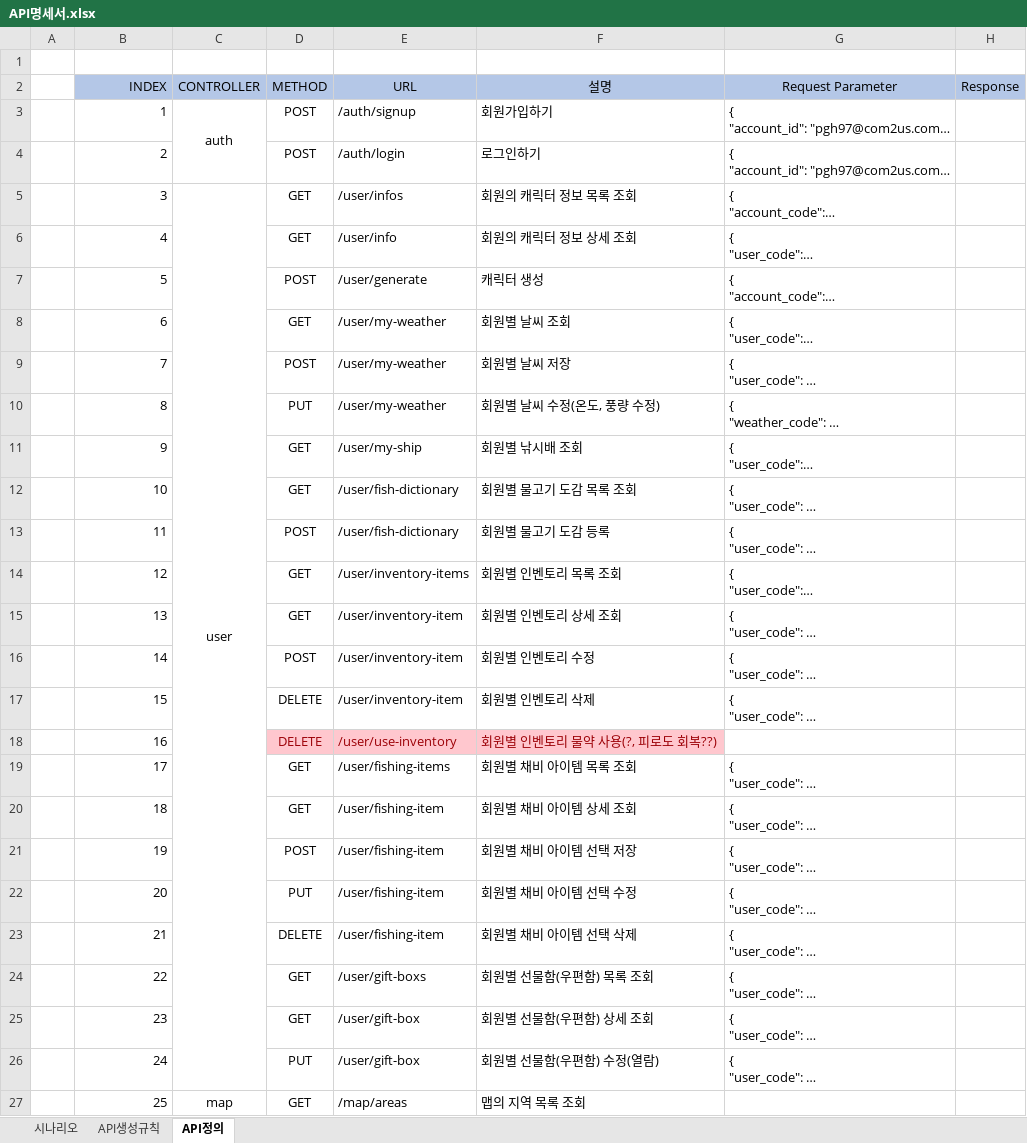
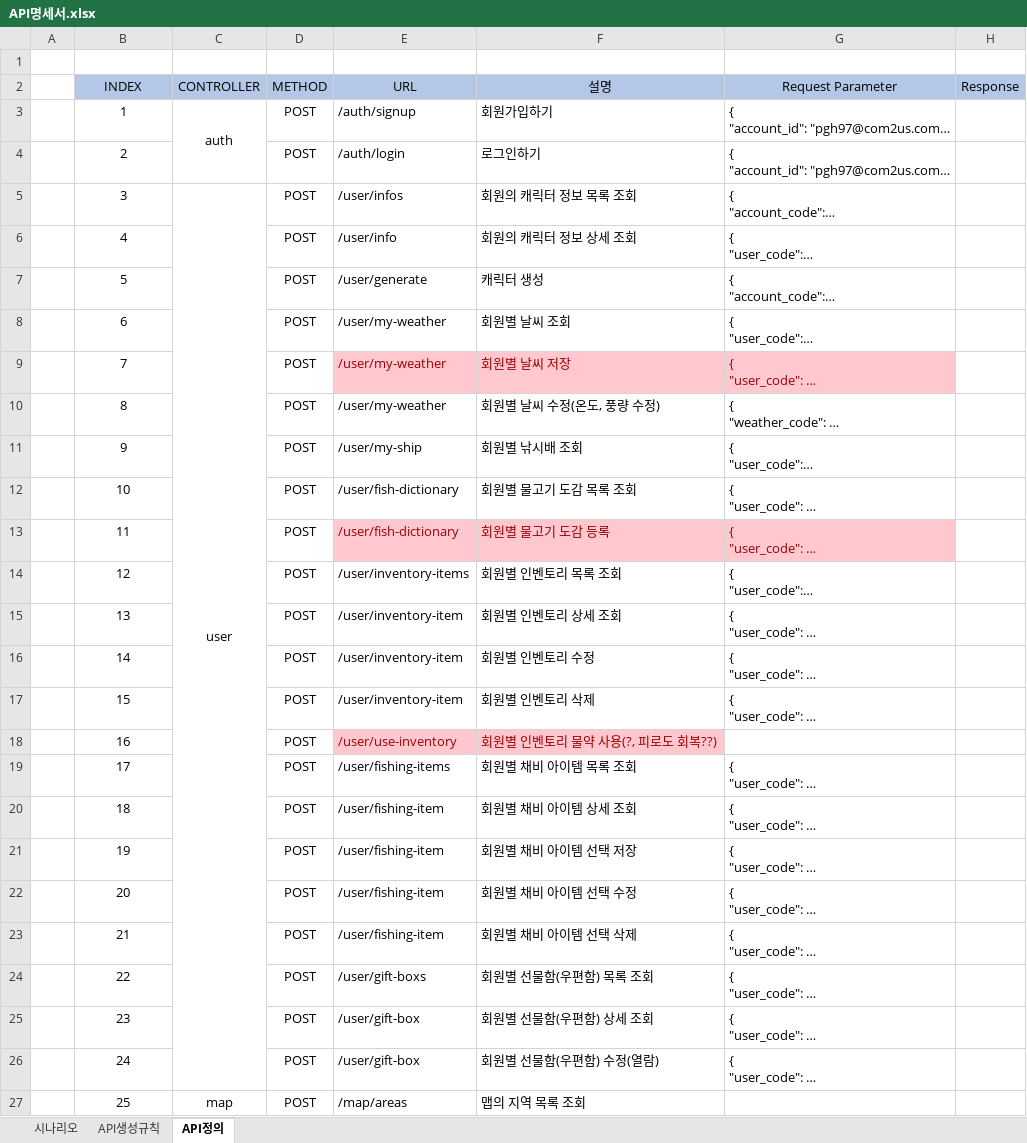
Before and after one commit to pgh97/game-project, an Excel workbook: APIDocs/API명세서.xlsx, sheet API정의, drawn as a sheet; only a part is shown; long unchanged cells end in …; values as stored, in another font and other column widths than the file's, no borders; the diff covers the shown part only; the diff names each change by its address in the sheet, - before the commit and + after, or states it on an @@ line.

```diff
--- a/APIDocs/API명세서.xlsx (sheet API정의)
+++ b/APIDocs/API명세서.xlsx (sheet API정의)
-B2:B27 alignment: right
+B2:B27 alignment: center
-D5:D6 (METHOD): GET
+D5:D6 (METHOD): POST
-D8 (METHOD): GET
+D8 (METHOD): POST
@@ E9:G9 fill: none → #FFC7CE, text colour: black → #9C0006 @@
-D10 (METHOD): PUT
+D10 (METHOD): POST
-D11:D12 (METHOD): GET
+D11:D12 (METHOD): POST
@@ E13:G13 fill: none → #FFC7CE, text colour: black → #9C0006 @@
-D14:D15 (METHOD): GET
+D14:D15 (METHOD): POST
-D17:D18 (METHOD): DELETE
+D17:D18 (METHOD): POST
@@ D18 fill: #FFC7CE → none, text colour: #9C0006 → black @@
-D19:D20 (METHOD): GET
+D19:D20 (METHOD): POST
-D22 (METHOD): PUT
+D22 (METHOD): POST
-D23 (METHOD): DELETE
+D23 (METHOD): POST
-D24:D25 (METHOD): GET
+D24:D25 (METHOD): POST
-D26 (METHOD): PUT
+D26 (METHOD): POST
-D27 (METHOD): GET
+D27 (METHOD): POST
```
Also changed, not shown: 33 edited cells and cell formats elsewhere in this sheet, DataDocs/기획과 인게임 데이터 테이블 정의.xlsx, 2 other files.
